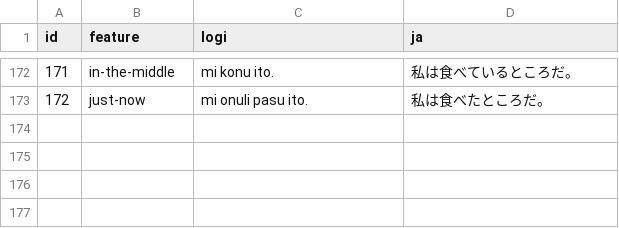
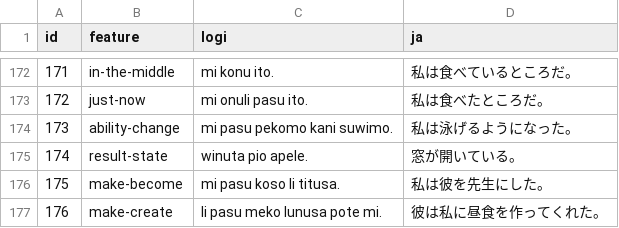
Before and after one commit to kohga1220-stack/logi, a CSV file: corpus/examples.csv, drawn as a sheet; only a part is shown, gaps mark what is left out.

```diff
--- a/corpus/examples.csv
+++ b/corpus/examples.csv
@@ -173 +173,5 @@ id,feature,logi,ja
 172,just-now,mi onuli pasu ito.,私は食べたところだ。
+173,ability-change,mi pasu pekomo kani suwimo.,私は泳げるようになった。
+174,result-state,winuta pio apele.,窓が開いている。
+175,make-become,mi pasu koso li titusa.,私は彼を先生にした。
+176,make-create,li pasu meko lunusa pote mi.,彼は私に昼食を作ってくれた。
```
Also changed, not shown: corpus/review_status.csv, 14 other files.
